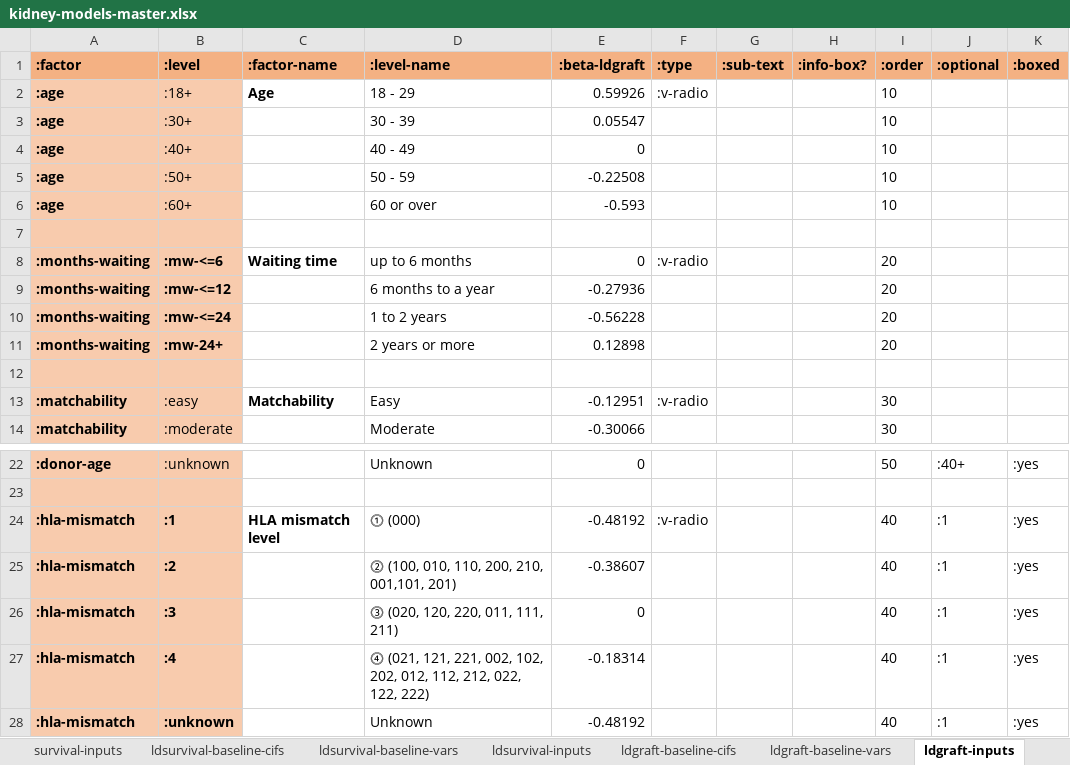
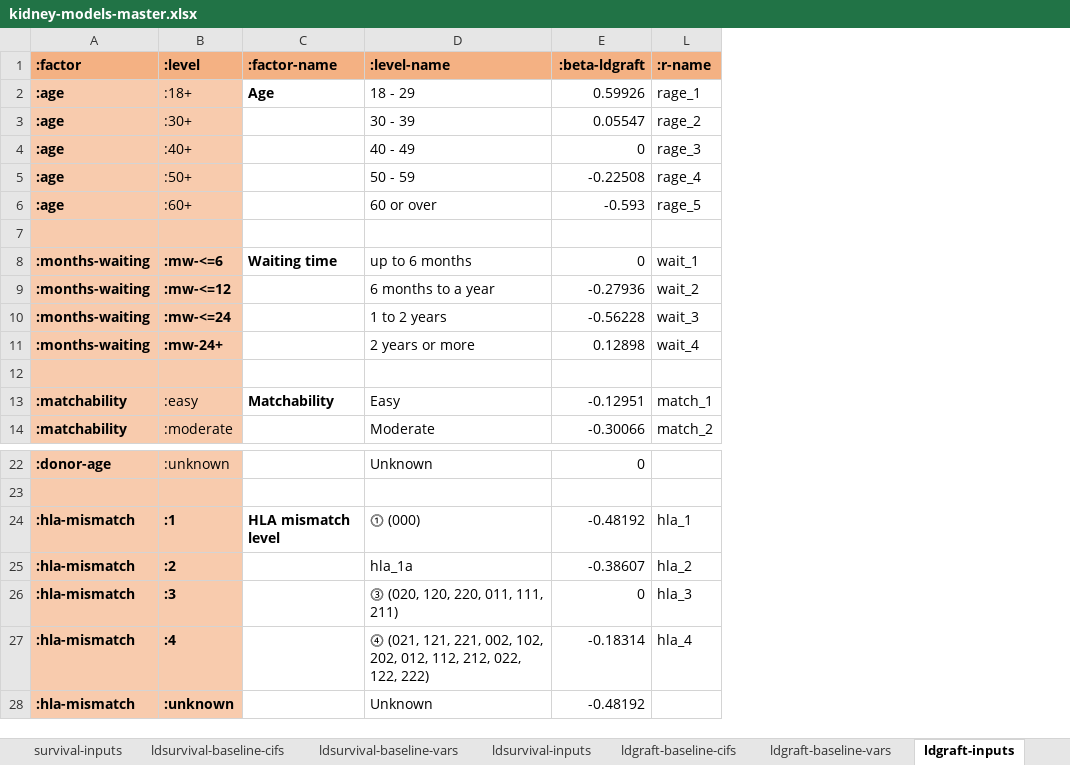
Before and after one commit to WintonCentre/kcp, an Excel workbook: resources/kidney-models-master.xlsx, sheet ldgraft-inputs, drawn as a sheet; only a part is shown, gaps mark what is left out; values as stored, in another font and other column widths than the file's, no borders; removed rows and columns are numbered as before the commit, all else as after; the diff names each change by its address in the sheet, - before the commit and + after, or states it on an @@ line.

```diff
--- a/resources/kidney-models-master.xlsx (sheet ldgraft-inputs)
+++ b/resources/kidney-models-master.xlsx (sheet ldgraft-inputs)
@@ column F (:type) hidden, rows 2-13: :v-radio |  |  |  |  |  | :v-radio |  |  |  |  | :v-radio; row 24: :v-radio @@
@@ column G (:sub-text) hidden, empty @@
@@ column H (:info-box?) hidden, empty @@
@@ column I (:order) hidden, rows 2-14: 10 | 10 | 10 | 10 | 10 |  | 20 | 20 | 20 | 20 |  | 30 | 30; rows 22-28: 50 |  | 40 | 40 | 40 | 40 | 40 @@
@@ column J (:optional) hidden, rows 22-28: :40+ |  | :1 | :1 | :1 | :1 | :1 @@
@@ column K (:boxed) hidden, rows 22-28: :yes |  | :yes | :yes | :yes | :yes | :yes @@
+column L (:r-name), rows 2-14: rage_1 | rage_2 | rage_3 | rage_4 | rage_5 |  | wait_1 | wait_2 | wait_3 | wait_4 |  | match_1 | match_2; rows 24-27: hla_1 | hla_2 | hla_3 | hla_4
-D25 (:level-name): ⓶ (100, 010, 110, 200, 210, 001,101, 201)
+D25 (:level-name): hla_1a
```
Also changed, not shown: sheet ldsurvival-inputs, sheet survival-inputs, resources/lung-models-master.xlsx, 16 other files.
